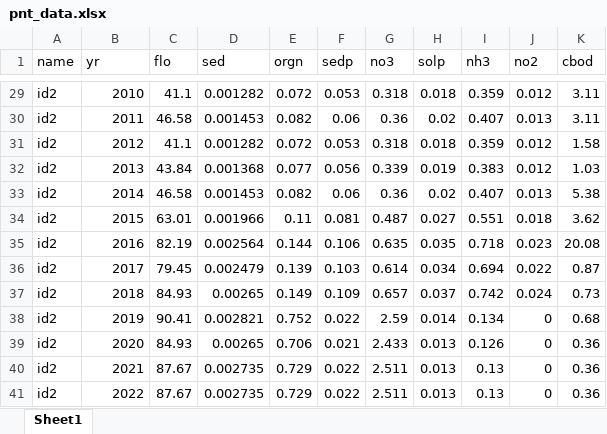
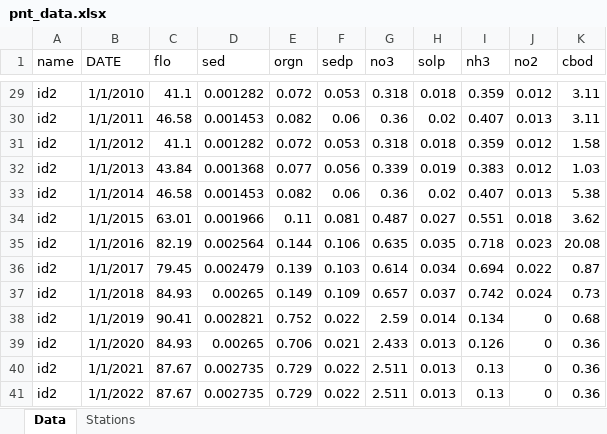
Before and after one commit to biopsichas/SWATprepR, an Excel workbook: inst/extdata/pnt_data.xlsx, sheet Data, drawn as a sheet; only a part is shown, gaps mark what is left out; values as stored, in another font and other column widths than the file's, no borders; the diff covers the shown part only; the diff names each change by its address in the sheet, - before the commit and + after, or states it on an @@ line.

```diff
--- a/inst/extdata/pnt_data.xlsx (sheet Data)
+++ b/inst/extdata/pnt_data.xlsx (sheet Data)
-sheet tab: Sheet1
+sheet tab: Data
+sheet tab: Stations
-B1: yr
+B1: DATE
-B29 (DATE): 2010
+B29 (DATE): 1/1/2010
-B30 (DATE): 2011
+B30 (DATE): 1/1/2011
-B31 (DATE): 2012
+B31 (DATE): 1/1/2012
-B32 (DATE): 2013
+B32 (DATE): 1/1/2013
-B33 (DATE): 2014
+B33 (DATE): 1/1/2014
-B34 (DATE): 2015
+B34 (DATE): 1/1/2015
-B35 (DATE): 2016
+B35 (DATE): 1/1/2016
-B36 (DATE): 2017
+B36 (DATE): 1/1/2017
-B37 (DATE): 2018
+B37 (DATE): 1/1/2018
-B38 (DATE): 2019
+B38 (DATE): 1/1/2019
-B39 (DATE): 2020
+B39 (DATE): 1/1/2020
-B40 (DATE): 2021
+B40 (DATE): 1/1/2021
-B41 (DATE): 2022
+B41 (DATE): 1/1/2022
```
Also changed, not shown: 27 edited cells elsewhere in this sheet, 6 other files.
